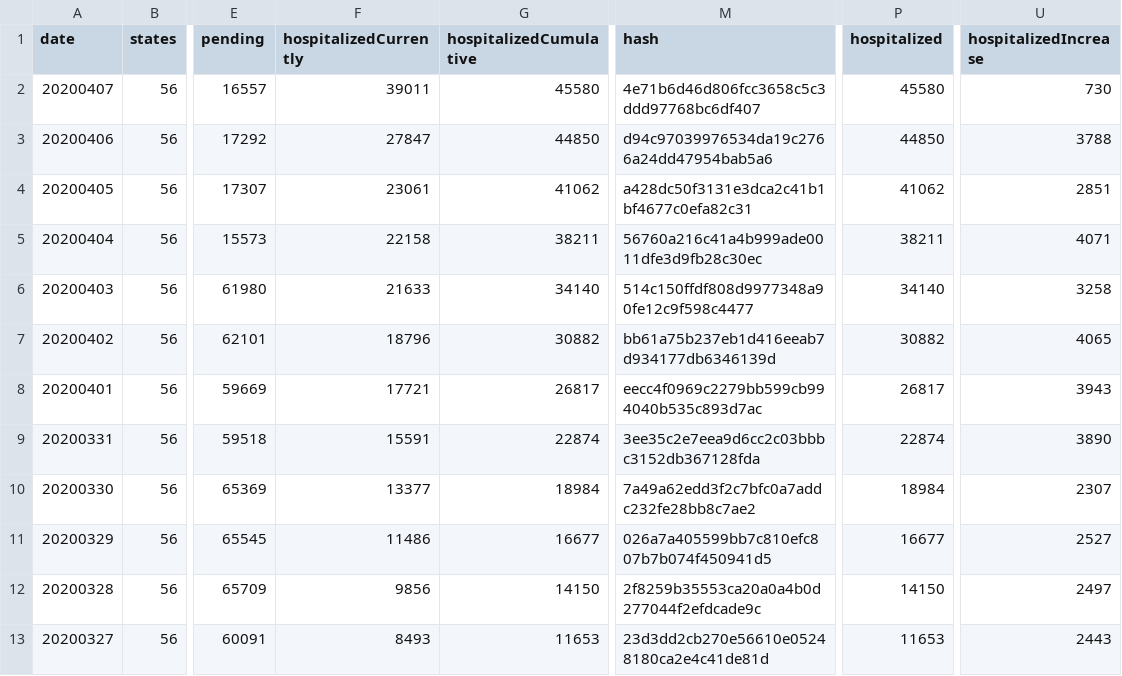
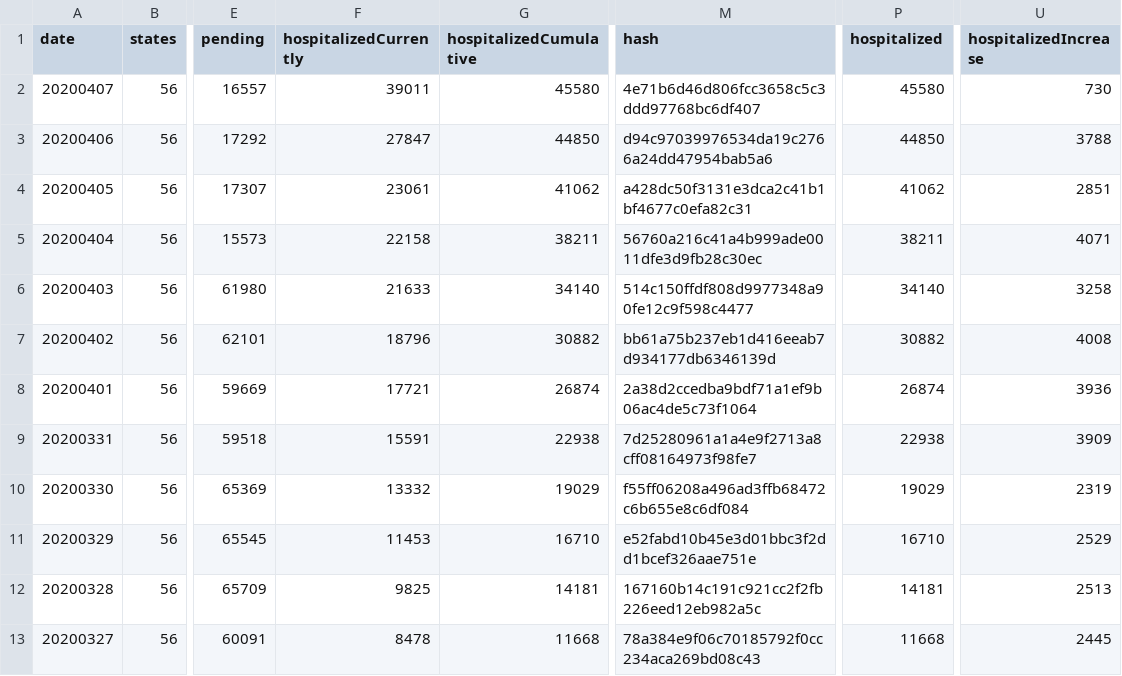
Before and after one commit to smike/covid-tracking-data, a CSV file: data/us_daily.csv, drawn as a sheet; only a part is shown, gaps mark what is left out; the diff covers the shown part only; the diff names each change by its address in the sheet, - before the commit and + after, or states it on an @@ line.

```diff
--- a/data/us_daily.csv
+++ b/data/us_daily.csv
-U7 (hospitalizedIncrease): 4065
+U7 (hospitalizedIncrease): 4008
-G8 (hospitalizedCumulative): 26817
+G8 (hospitalizedCumulative): 26874
-M8 (hash): eecc4f0969c2279bb599cb994040b535c893d7ac
+M8 (hash): 2a38d2ccedba9bdf71a1ef9b06ac4de5c73f1064
-P8 (hospitalized): 26817
+P8 (hospitalized): 26874
-U8 (hospitalizedIncrease): 3943
+U8 (hospitalizedIncrease): 3936
-G9 (hospitalizedCumulative): 22874
+G9 (hospitalizedCumulative): 22938
-M9 (hash): 3ee35c2e7eea9d6cc2c03bbbc3152db367128fda
+M9 (hash): 7d25280961a1a4e9f2713a8cff08164973f98fe7
-P9 (hospitalized): 22874
+P9 (hospitalized): 22938
-U9 (hospitalizedIncrease): 3890
+U9 (hospitalizedIncrease): 3909
-F10 (hospitalizedCurrently): 13377
+F10 (hospitalizedCurrently): 13332
-G10 (hospitalizedCumulative): 18984
+G10 (hospitalizedCumulative): 19029
-M10 (hash): 7a49a62edd3f2c7bfc0a7addc232fe28bb8c7ae2
+M10 (hash): f55ff06208a496ad3ffb68472c6b655e8c6df084
-P10 (hospitalized): 18984
+P10 (hospitalized): 19029
-U10 (hospitalizedIncrease): 2307
+U10 (hospitalizedIncrease): 2319
-F11 (hospitalizedCurrently): 11486
+F11 (hospitalizedCurrently): 11453
-G11 (hospitalizedCumulative): 16677
+G11 (hospitalizedCumulative): 16710
-M11 (hash): 026a7a405599bb7c810efc807b7b074f450941d5
+M11 (hash): e52fabd10b45e3d01bbc3f2dd1bcef326aae751e
-P11 (hospitalized): 16677
+P11 (hospitalized): 16710
-U11 (hospitalizedIncrease): 2527
+U11 (hospitalizedIncrease): 2529
-F12 (hospitalizedCurrently): 9856
+F12 (hospitalizedCurrently): 9825
-G12 (hospitalizedCumulative): 14150
+G12 (hospitalizedCumulative): 14181
-M12 (hash): 2f8259b35553ca20a0a4b0d277044f2efdcade9c
+M12 (hash): 167160b14c191c921cc2f2fb226eed12eb982a5c
-P12 (hospitalized): 14150
+P12 (hospitalized): 14181
-U12 (hospitalizedIncrease): 2497
+U12 (hospitalizedIncrease): 2513
-F13 (hospitalizedCurrently): 8493
+F13 (hospitalizedCurrently): 8478
-G13 (hospitalizedCumulative): 11653
+G13 (hospitalizedCumulative): 11668
-M13 (hash): 23d3dd2cb270e56610e05248180ca2e4c41de81d
+M13 (hash): 78a384e9f06c70185792f0cc234aca269bd08c43
-P13 (hospitalized): 11653
+P13 (hospitalized): 11668
-U13 (hospitalizedIncrease): 2443
+U13 (hospitalizedIncrease): 2445
```
Also changed, not shown: 10 edited cells elsewhere in this file, data/us_current.csv.
